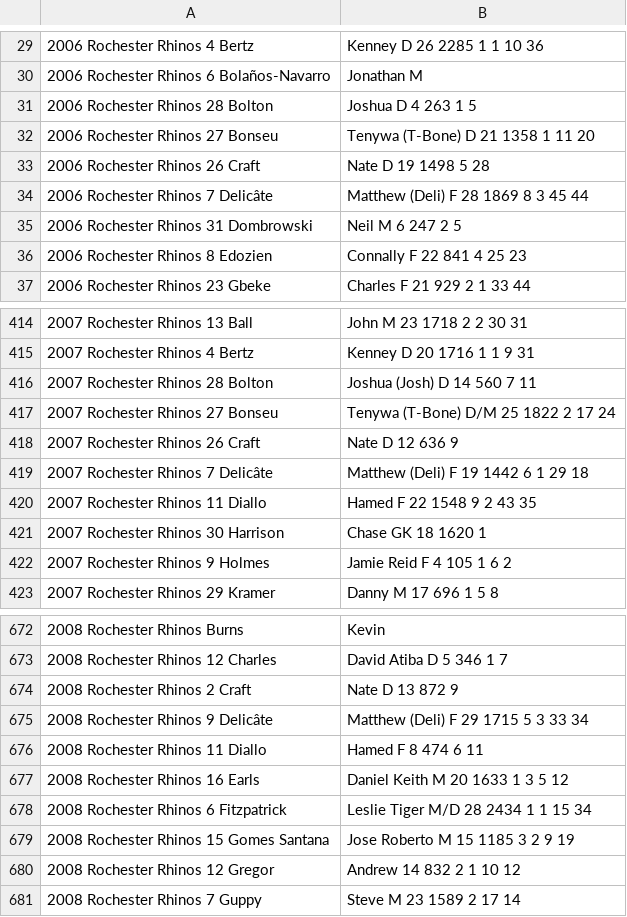
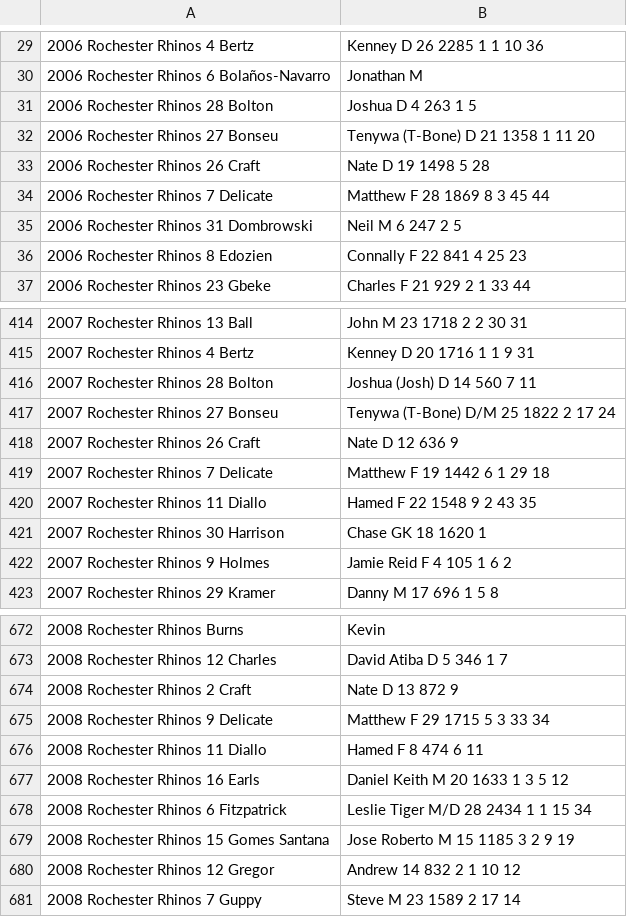
Before and after one commit to SoccerStatsUS/soccerdata, a CSV file: data/stats/usl1_20062007.csv, drawn as a sheet; only a part is shown, gaps mark what is left out; the diff names each change by its address in the sheet, - before the commit and + after, or states it on an @@ line.

```diff
--- a/data/stats/usl1_20062007.csv
+++ b/data/stats/usl1_20062007.csv
-A34: 2006 Rochester Rhinos 7 Delicâte
+A34: 2006 Rochester Rhinos 7 Delicate
-B34: Matthew (Deli) F 28 1869 8 3 45 44
+B34: Matthew F 28 1869 8 3 45 44
-A419: 2007 Rochester Rhinos 7 Delicâte
+A419: 2007 Rochester Rhinos 7 Delicate
-B419: Matthew (Deli) F 19 1442 6 1 29 18
+B419: Matthew F 19 1442 6 1 29 18
-A675: 2008 Rochester Rhinos 9 Delicâte
+A675: 2008 Rochester Rhinos 9 Delicate
-B675: Matthew (Deli) F 29 1715 5 3 33 34
+B675: Matthew F 29 1715 5 3 33 34
```
Also changed, not shown: 10 other files.
